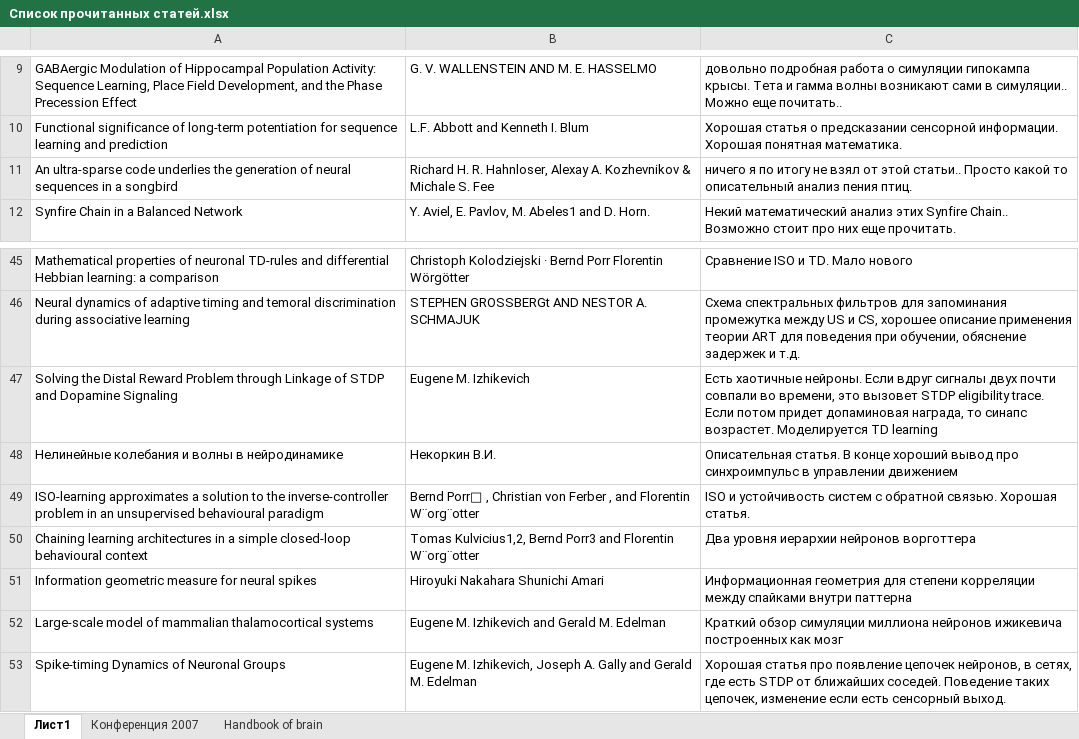
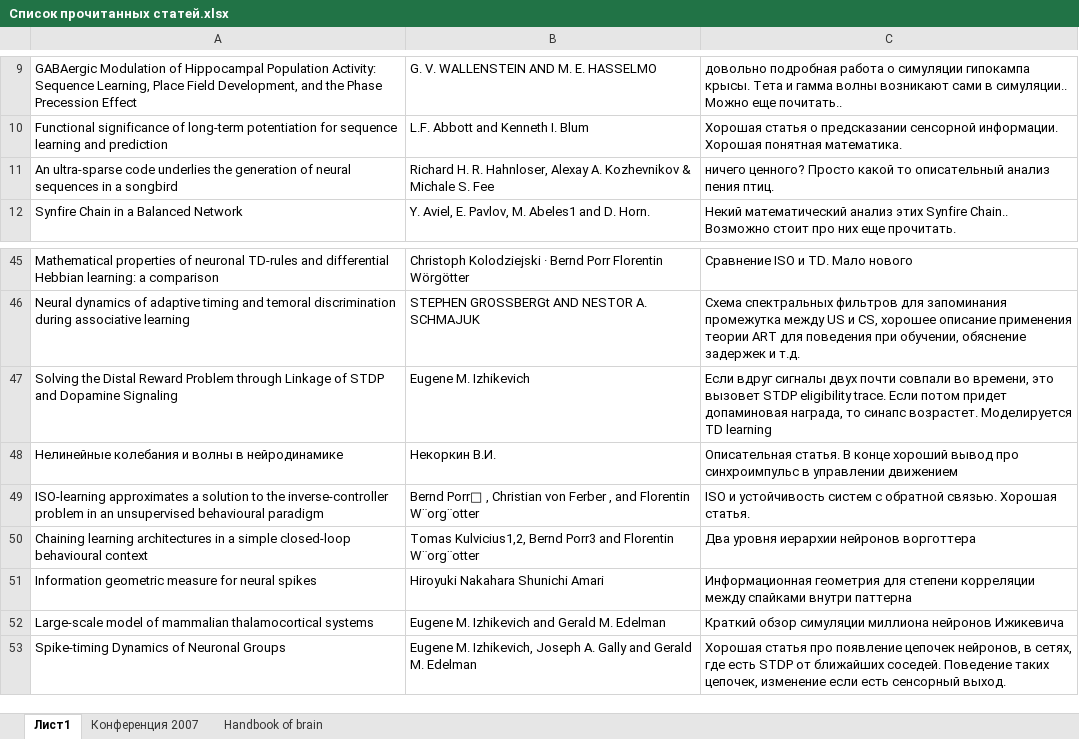
Before and after one commit to vardaanbhat/ntebooks, an Excel workbook: Список прочитанных статей.xlsx, sheet Лист1, drawn as a sheet; only a part is shown, gaps mark what is left out; values as stored, in another font and other column widths than the file's, no borders; the diff names each change by its address in the sheet, - before the commit and + after, or states it on an @@ line.

Commit message:
- fixes

```diff
--- a/Список прочитанных статей.xlsx (sheet Лист1)
+++ b/Список прочитанных статей.xlsx (sheet Лист1)
-C11: ничего я по итогу не взял от этой статьи.. Просто какой…
+C11: ничего ценного? Просто какой…
-C47: Есть хаотичные нейроны. Если вдруг…
+C47: Если вдруг…
-C52: …миллиона нейронов ижикевича построенных как мозг
+C52: …миллиона нейронов Ижикевича
```
